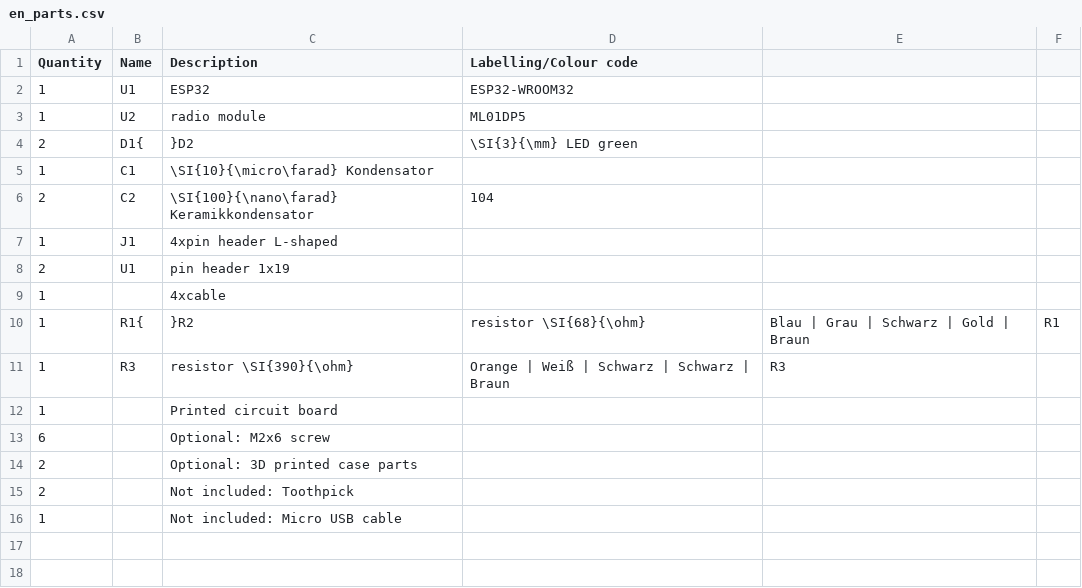
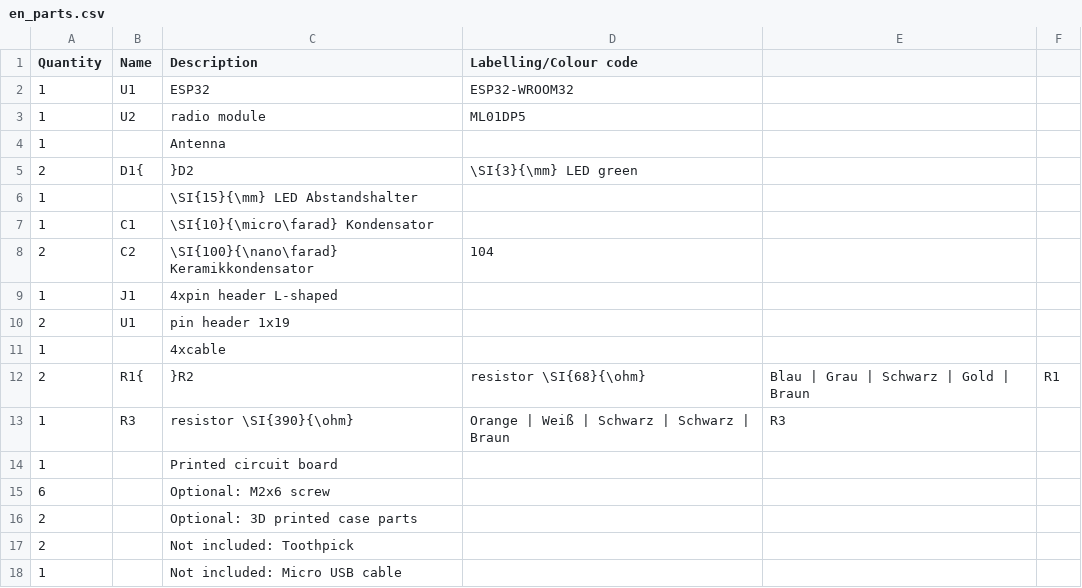
Before and after one commit to Binary-Kitchen/SolderingTutorial, a CSV file: OpenDTU_Breakout/manual/configuration/en_parts.csv, drawn as a sheet.

```diff
--- a/OpenDTU_Breakout/manual/configuration/en_parts.csv
+++ b/OpenDTU_Breakout/manual/configuration/en_parts.csv
@@ -3,3 +3,5 @@ Quantity,Name,Description,Labelling/Colour code
 1,U2,radio module,ML01DP5
+1,,Antenna
 2,D1{,}D2,\SI{3}{\mm} LED green,
+1,,\SI{15}{\mm} LED Abstandshalter
 1,C1,\SI{10}{\micro\farad} Kondensator,
@@ -9,3 +11,3 @@ Quantity,Name,Description,Labelling/Colour code
 1,,4xcable,
-1,R1{,}R2,resistor \SI{68}{\ohm},Blau | Grau | Schwarz | Gold | Braun,R1
+2,R1{,}R2,resistor \SI{68}{\ohm},Blau | Grau | Schwarz | Gold | Braun,R1
 1,R3,resistor \SI{390}{\ohm},Orange | Weiß | Schwarz | Schwarz | Braun,R3
```
Also changed, not shown: OpenDTU_Breakout/manual/configuration/de_parts.csv, 2 other files.
